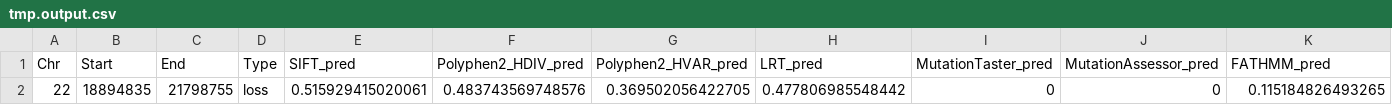
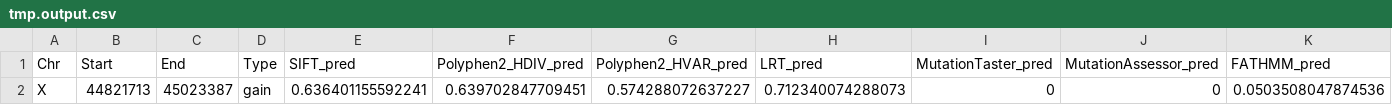
Before and after one commit to trmoro/CNV-Hub, a CSV file: tmp.output.csv, drawn as a sheet; only a part is shown; removed rows and columns are numbered as before the commit, all else as after; rows hold the shown columns only; the diff names each change by its address in the sheet, - before the commit and + after, or states it on an @@ line.

```diff
--- a/tmp.output.csv
+++ b/tmp.output.csv
-row 2: 22 | 18894835 | 21798755 | loss | 0.515929415020061 | 0.483743569748576 | 0.369502056422705 | 0.477806985548442 | 0 | 0 | 0.115184826493265
+row 2: X | 44821713 | 45023387 | gain | 0.636401155592241 | 0.639702847709451 | 0.574288072637227 | 0.712340074288073 | 0 | 0 | 0.0503508047874536
```
Also changed, not shown: serialized/piev.csv, 8 other files.
